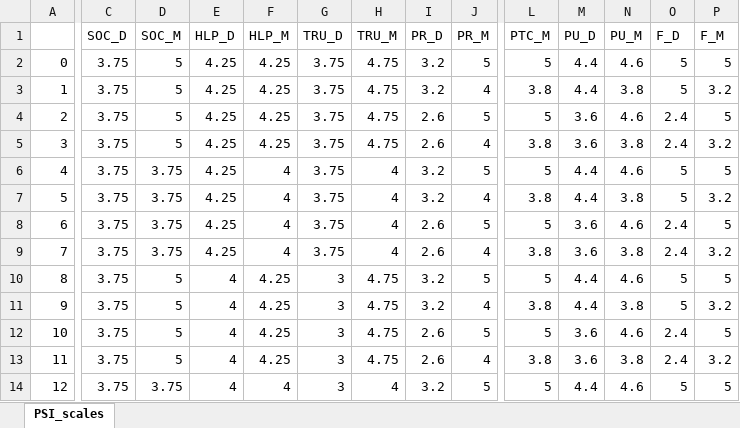
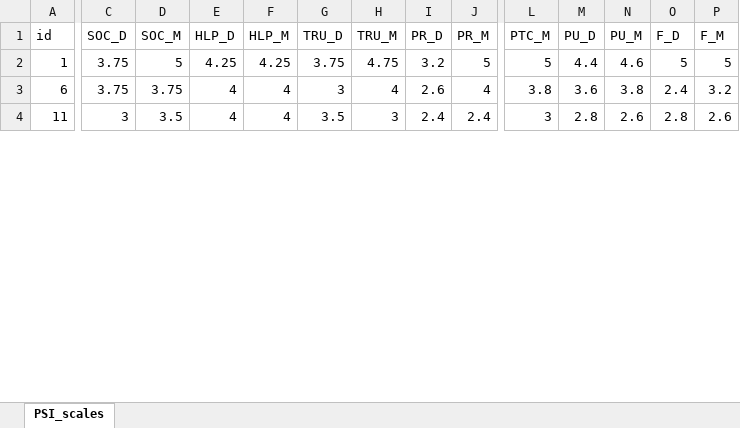
Before and after one commit to GiovanniFalcone/semantic_memory_hri, an Excel workbook: app/analysis/Questionnaire_results.xlsx, sheet PSI_scales, drawn as a sheet; only a part is shown, gaps mark what is left out; values as stored, in another font and other column widths than the file's, no cell formats; removed rows and columns are numbered as before the commit, all else as after; rows hold the shown columns only; the diff covers the shown part only; the diff names each change by its address in the sheet, - before the commit and + after, or states it on an @@ line.

```diff
--- a/app/analysis/Questionnaire_results.xlsx (sheet PSI_scales)
+++ b/app/analysis/Questionnaire_results.xlsx (sheet PSI_scales)
-A1: (empty)
+A1: id
-row 2: 0 | 3.75 | 5 | 4.25 | 4.25 | 3.75 | 4.75 | 3.2 | 5 | 5 | 4.4 | 4.6 | 5 | 5
-J2 (PR_M): 4
+J2 (PR_M): 5
-L2 (PTC_M): 3.8
+L2 (PTC_M): 5
-N2 (PU_M): 3.8
+N2 (PU_M): 4.6
-P2 (F_M): 3.2
+P2 (F_M): 5
-row 4: 2 | 3.75 | 5 | 4.25 | 4.25 | 3.75 | 4.75 | 2.6 | 5 | 5 | 3.6 | 4.6 | 2.4 | 5
-row 5: 3 | 3.75 | 5 | 4.25 | 4.25 | 3.75 | 4.75 | 2.6 | 4 | 3.8 | 3.6 | 3.8 | 2.4 | 3.2
-row 6: 4 | 3.75 | 3.75 | 4.25 | 4 | 3.75 | 4 | 3.2 | 5 | 5 | 4.4 | 4.6 | 5 | 5
-row 7: 5 | 3.75 | 3.75 | 4.25 | 4 | 3.75 | 4 | 3.2 | 4 | 3.8 | 4.4 | 3.8 | 5 | 3.2
-E3 (HLP_D): 4.25
+E3 (HLP_D): 4
-G3 (TRU_D): 3.75
+G3 (TRU_D): 3
-J3 (PR_M): 5
+J3 (PR_M): 4
-L3 (PTC_M): 5
+L3 (PTC_M): 3.8
-N3 (PU_M): 4.6
+N3 (PU_M): 3.8
-P3 (F_M): 5
+P3 (F_M): 3.2
-row 9: 7 | 3.75 | 3.75 | 4.25 | 4 | 3.75 | 4 | 2.6 | 4 | 3.8 | 3.6 | 3.8 | 2.4 | 3.2
-row 10: 8 | 3.75 | 5 | 4 | 4.25 | 3 | 4.75 | 3.2 | 5 | 5 | 4.4 | 4.6 | 5 | 5
-row 11: 9 | 3.75 | 5 | 4 | 4.25 | 3 | 4.75 | 3.2 | 4 | 3.8 | 4.4 | 3.8 | 5 | 3.2
-row 12: 10 | 3.75 | 5 | 4 | 4.25 | 3 | 4.75 | 2.6 | 5 | 5 | 3.6 | 4.6 | 2.4 | 5
-C4 (SOC_D): 3.75
+C4 (SOC_D): 3
-D4 (SOC_M): 5
+D4 (SOC_M): 3.5
-F4 (HLP_M): 4.25
+F4 (HLP_M): 4
-G4 (TRU_D): 3
+G4 (TRU_D): 3.5
-H4 (TRU_M): 4.75
+H4 (TRU_M): 3
-I4 (PR_D): 2.6
+I4 (PR_D): 2.4
-J4 (PR_M): 4
+J4 (PR_M): 2.4
-L4 (PTC_M): 3.8
+L4 (PTC_M): 3
-M4 (PU_D): 3.6
+M4 (PU_D): 2.8
-N4 (PU_M): 3.8
+N4 (PU_M): 2.6
-O4 (F_D): 2.4
+O4 (F_D): 2.8
-P4 (F_M): 3.2
+P4 (F_M): 2.6
-row 14: 12 | 3.75 | 3.75 | 4 | 4 | 3 | 4 | 3.2 | 5 | 5 | 4.4 | 4.6 | 5 | 5
```
Also changed, not shown: 7 added rows, 3 removed rows and 4 edited cells elsewhere in this sheet, cell formats, app/analysis/results.xlsx, 17 other files.
